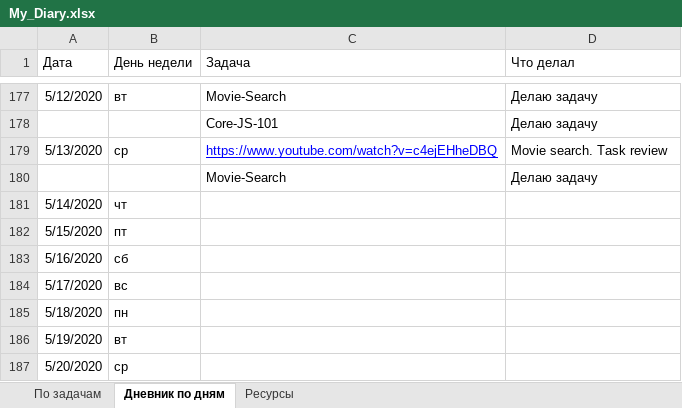
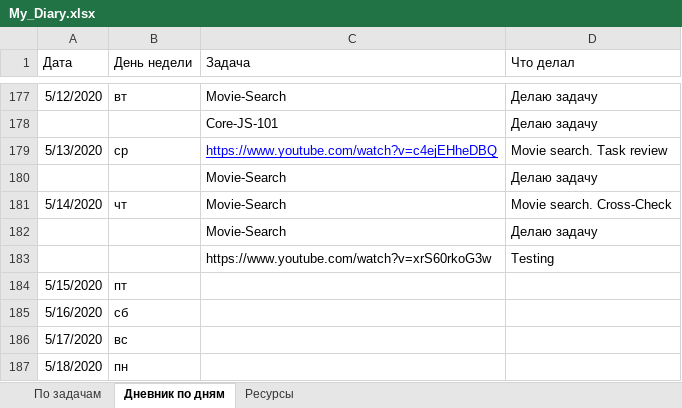
Before and after one commit to AndreiMedvedevSaratov/My_Learning_Diary, an Excel workbook: My_Diary.xlsx, sheet Дневник по дням, drawn as a sheet; only a part is shown, gaps mark what is left out; the shorter side is filled out with more unchanged rows; values as stored, in another font and other column widths than the file's, no borders; the diff names each change by its address in the sheet, - before the commit and + after, or states it on an @@ line.

```diff
--- a/My_Diary.xlsx (sheet Дневник по дням)
+++ b/My_Diary.xlsx (sheet Дневник по дням)
-C181 (Задача): (empty)
+C181 (Задача): Movie-Search
-D181 (Что делал): (empty)
+D181 (Что делал): Movie search. Cross-Check
+row 182:  |  | Movie-Search | Делаю задачу
+row 183:  |  | https://www.youtube.com/watch?v=xrS60rkoG3w | Testing
```
Also changed, not shown: sheet Ресурсы, sheet По задачам.
